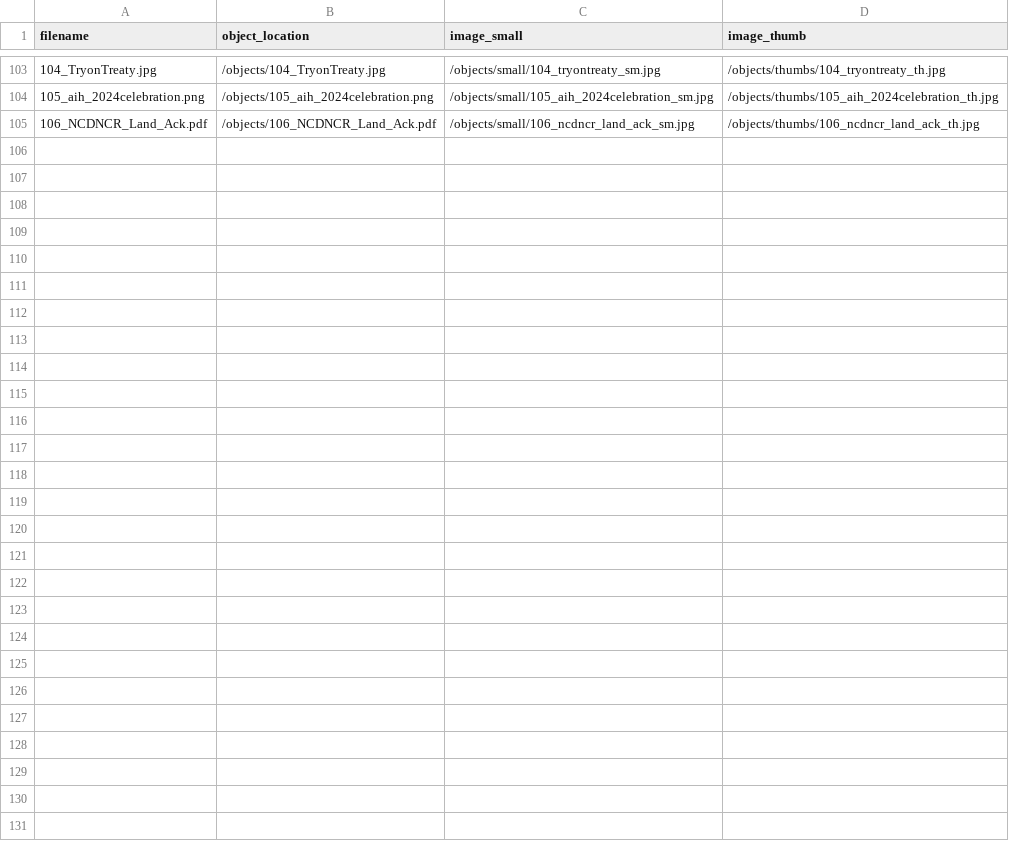
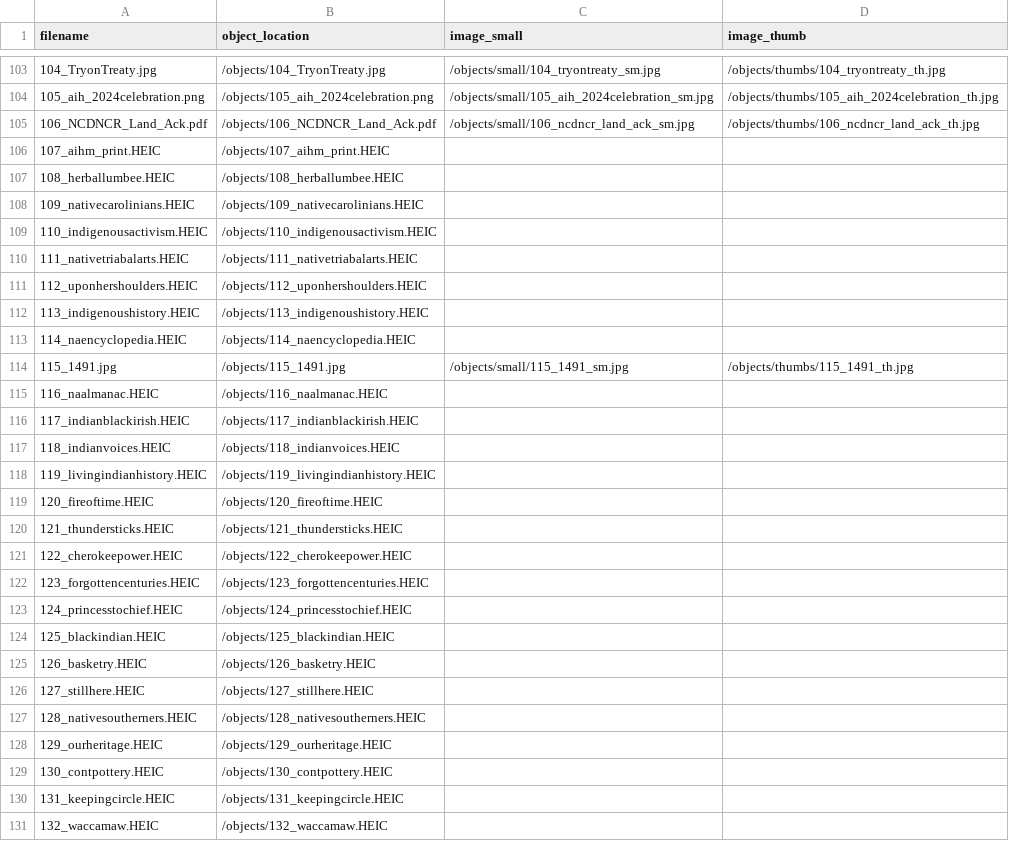
Before and after one commit to SLNC-DIMP/americanindianheritage, a CSV file: objects/object_list.csv, drawn as a sheet; only a part is shown, gaps mark what is left out; the diff names each change by its address in the sheet, - before the commit and + after, or states it on an @@ line.

Commit message:
Update images

```diff
--- a/objects/object_list.csv
+++ b/objects/object_list.csv
+row 106: 107_aihm_print.HEIC | /objects/107_aihm_print.HEIC
+row 107: 108_herballumbee.HEIC | /objects/108_herballumbee.HEIC
+row 108: 109_nativecarolinians.HEIC | /objects/109_nativecarolinians.HEIC
+row 109: 110_indigenousactivism.HEIC | /objects/110_indigenousactivism.HEIC
+row 110: 111_nativetriabalarts.HEIC | /objects/111_nativetriabalarts.HEIC
+row 111: 112_uponhershoulders.HEIC | /objects/112_uponhershoulders.HEIC
+row 112: 113_indigenoushistory.HEIC | /objects/113_indigenoushistory.HEIC
+row 113: 114_naencyclopedia.HEIC | /objects/114_naencyclopedia.HEIC
+row 114: 115_1491.jpg | /objects/115_1491.jpg | /objects/small/115_1491_sm.jpg | /objects/thumbs/115_1491_th.jpg
+row 115: 116_naalmanac.HEIC | /objects/116_naalmanac.HEIC
+row 116: 117_indianblackirish.HEIC | /objects/117_indianblackirish.HEIC
+row 117: 118_indianvoices.HEIC | /objects/118_indianvoices.HEIC
+row 118: 119_livingindianhistory.HEIC | /objects/119_livingindianhistory.HEIC
+row 119: 120_fireoftime.HEIC | /objects/120_fireoftime.HEIC
+row 120: 121_thundersticks.HEIC | /objects/121_thundersticks.HEIC
+row 121: 122_cherokeepower.HEIC | /objects/122_cherokeepower.HEIC
+row 122: 123_forgottencenturies.HEIC | /objects/123_forgottencenturies.HEIC
+row 123: 124_princesstochief.HEIC | /objects/124_princesstochief.HEIC
+row 124: 125_blackindian.HEIC | /objects/125_blackindian.HEIC
+row 125: 126_basketry.HEIC | /objects/126_basketry.HEIC
+row 126: 127_stillhere.HEIC | /objects/127_stillhere.HEIC
+row 127: 128_nativesoutherners.HEIC | /objects/128_nativesoutherners.HEIC
+row 128: 129_ourheritage.HEIC | /objects/129_ourheritage.HEIC
+row 129: 130_contpottery.HEIC | /objects/130_contpottery.HEIC
+row 130: 131_keepingcircle.HEIC | /objects/131_keepingcircle.HEIC
+row 131: 132_waccamaw.HEIC | /objects/132_waccamaw.HEIC
```
Also changed, not shown: 27 other files.
